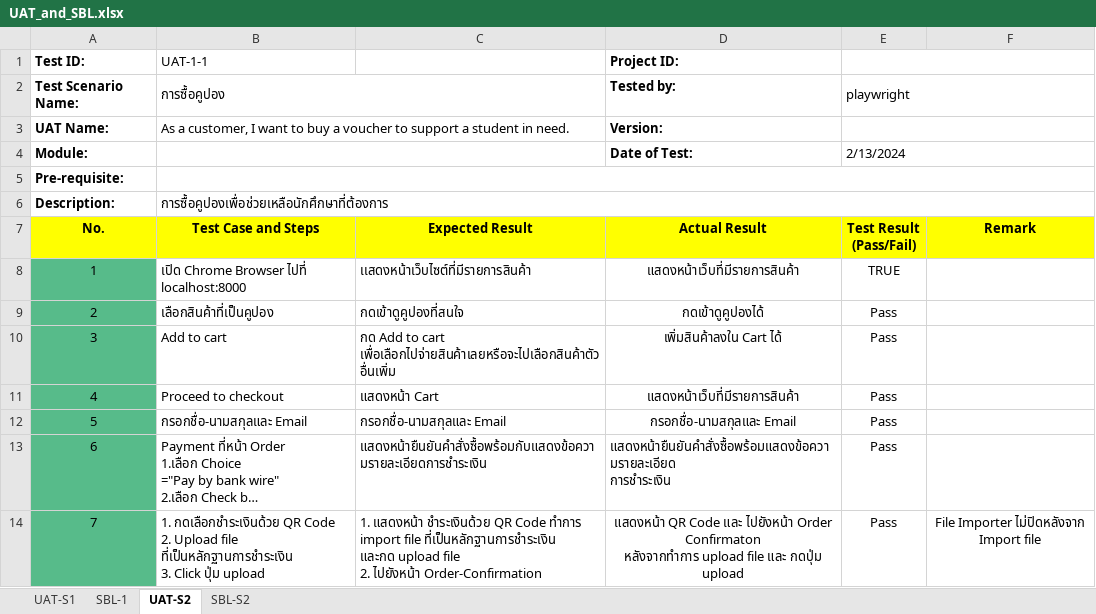
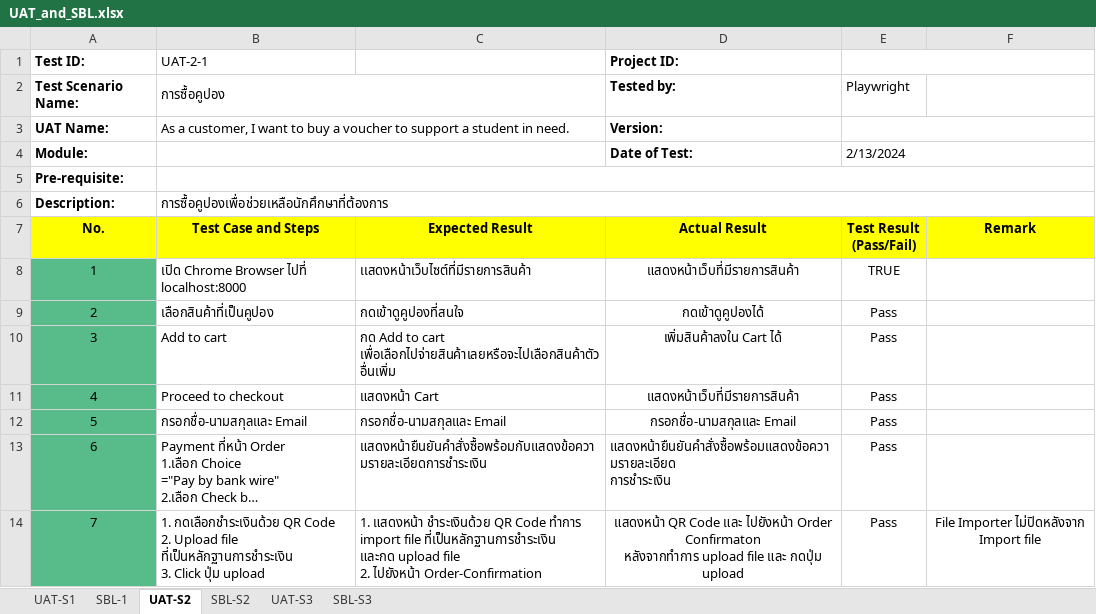
Before and after one commit to SEN-Power-of-Friendship/CP-Shop, an Excel workbook: dev-docs/UAT_and_SBL.xlsx, sheet UAT-S2, drawn as a sheet; long unchanged cells end in …; values as stored, in another font and other column widths than the file's, no borders; charts and pictures and conditional formats and table styles not drawn; the diff names each change by its address in the sheet, - before the commit and + after, or states it on an @@ line.

```diff
--- a/dev-docs/UAT_and_SBL.xlsx (sheet UAT-S2)
+++ b/dev-docs/UAT_and_SBL.xlsx (sheet UAT-S2)
+sheet tab: UAT-S3
+sheet tab: SBL-S3
-B1: UAT-1-1
+B1: UAT-2-1
-E2: playwright
+E2: Playwright
-E2:F2 merged
```
Also changed, not shown: sheet SBL-S2, sheet UAT-S1, charts or pictures, 1 other file.
